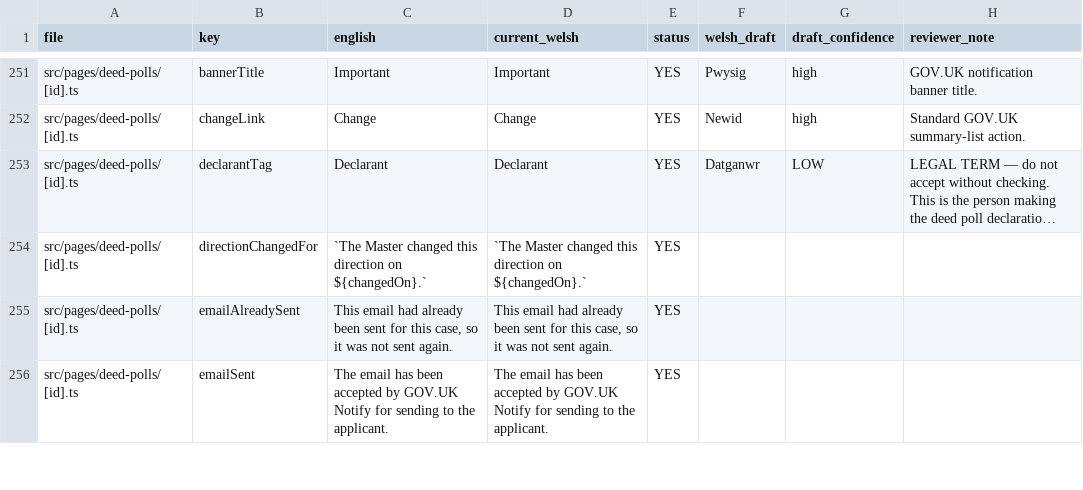
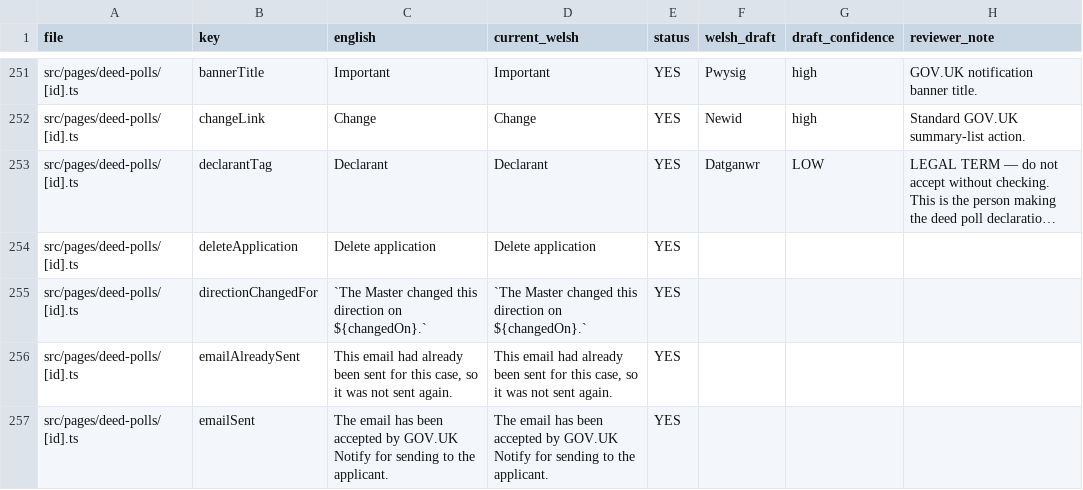
Before and after one commit to hmcts/deed-poll-admin, a CSV file: .business_context/welsh-translation-request.csv, drawn as a sheet; only a part is shown, gaps mark what is left out; long unchanged cells end in …; the diff names each change by its address in the sheet, - before the commit and + after, or states it on an @@ line.

```diff
--- a/.business_context/welsh-translation-request.csv
+++ b/.business_context/welsh-translation-request.csv
+row 254: src/pages/deed-polls/[id].ts | deleteApplication | Delete application | Delete application | YES
```
Also changed, not shown: 8 other files.
